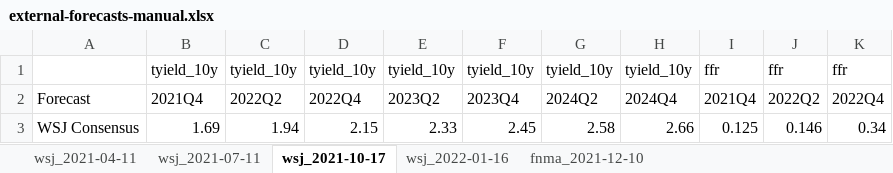
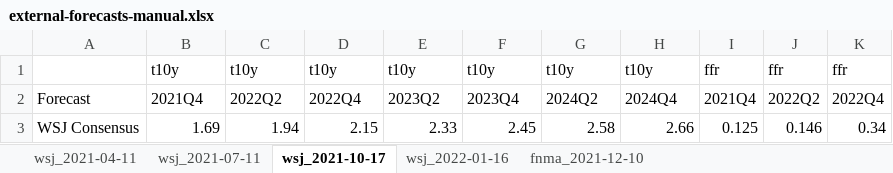
Before and after one commit to bongohead/econforecasting-r, an Excel workbook: model-inputs/external-forecasts-manual.xlsx, sheet wsj_2021-10-17, drawn as a sheet; only a part is shown; values as stored, in another font and other column widths than the file's, no borders; the diff names each change by its address in the sheet, - before the commit and + after, or states it on an @@ line.

```diff
--- a/model-inputs/external-forecasts-manual.xlsx (sheet wsj_2021-10-17)
+++ b/model-inputs/external-forecasts-manual.xlsx (sheet wsj_2021-10-17)
-B1: tyield_10y
+B1: t10y
-C1: tyield_10y
+C1: t10y
-D1: tyield_10y
+D1: t10y
-E1: tyield_10y
+E1: t10y
-F1: tyield_10y
+F1: t10y
-G1: tyield_10y
+G1: t10y
-H1: tyield_10y
+H1: t10y
```
Also changed, not shown: sheet wsj_2021-04-11, sheet wsj_2022-01-16, sheet wsj_2021-07-11, 1 other file.
